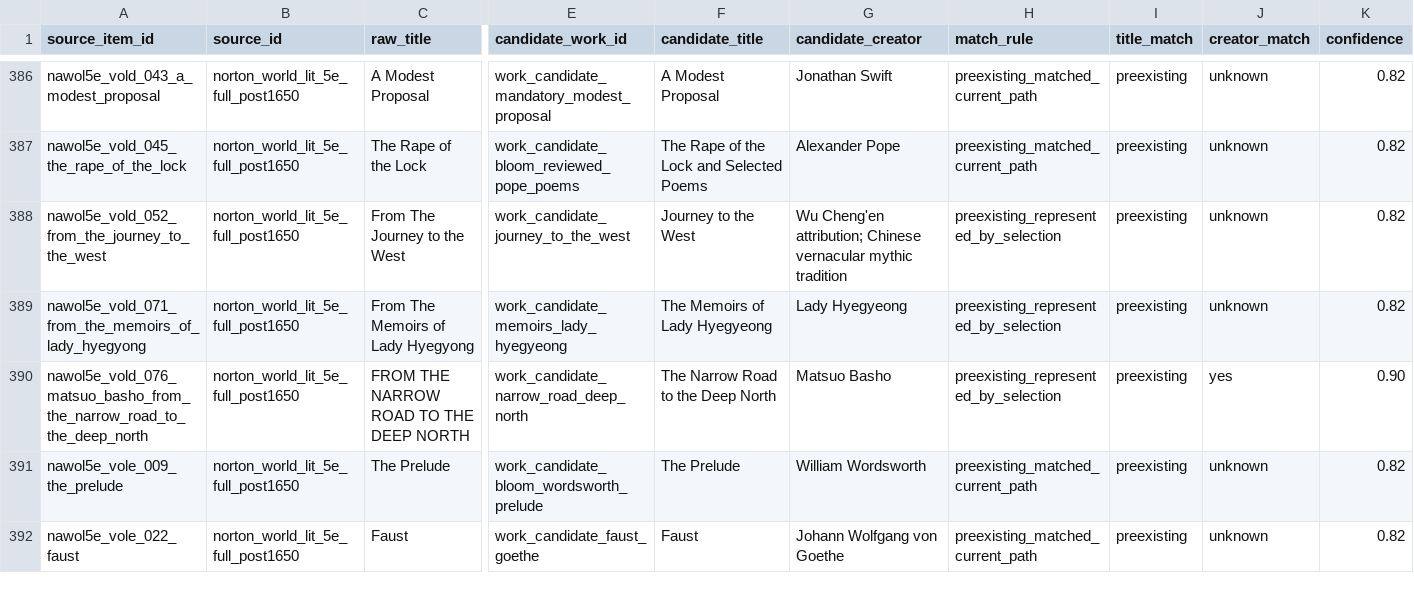
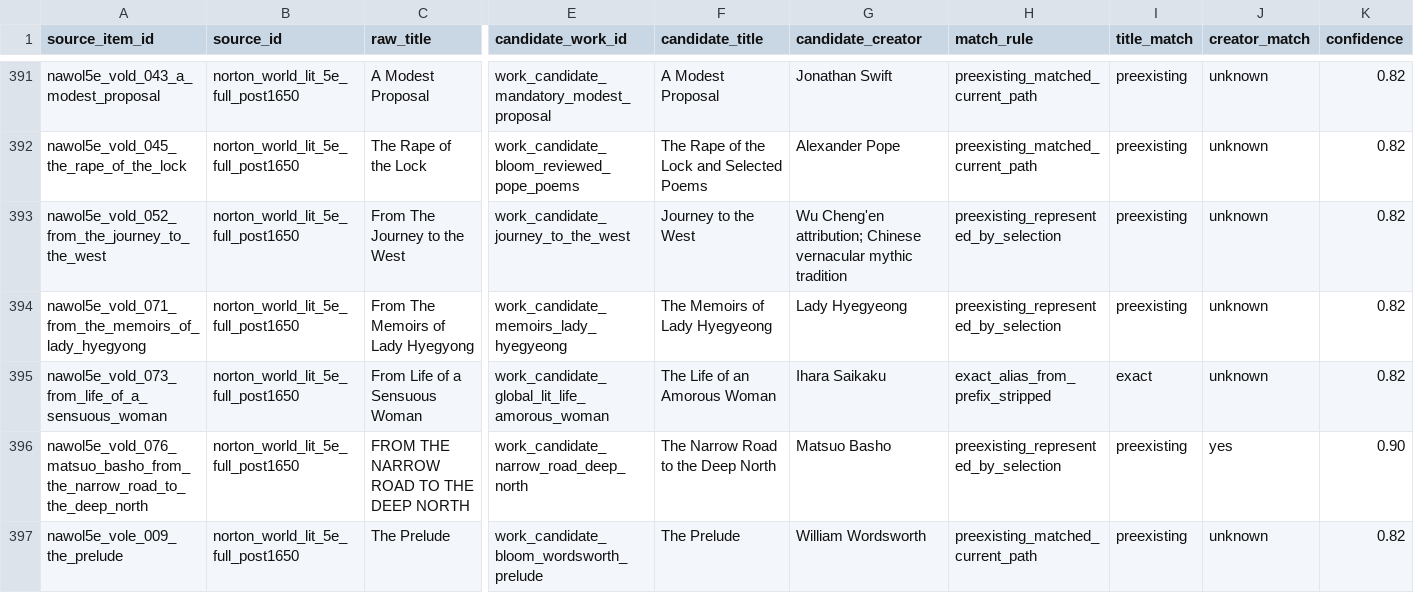
Before and after one commit to benjaminkramer50/benjaminkramer50.github.io, a TSV file: _planning/canon_build/tables/canon_match_candidates.tsv, drawn as a sheet; only a part is shown, gaps mark what is left out; the shorter side is filled out with more unchanged rows; rows hold the shown columns only; the diff covers the shown part only; the diff names each change by its address in the sheet, - before the commit and + after, or states it on an @@ line.

Commit message:
Handle from-prefixed source titles in matcher

```diff
--- a/_planning/canon_build/tables/canon_match_candidates.tsv
+++ b/_planning/canon_build/tables/canon_match_candidates.tsv
+row 395: nawol5e_vold_073_from_life_of_a_sensuous_woman | norton_world_lit_5e_full_post1650 | From Life of a Sensuous Woman | work_candidate_global_lit_life_amorous_woman | The Life of an Amorous Woman | Ihara Saikaku | exact_alias_from_prefix_stripped | exact | unknown | 0.82
```
Also changed, not shown: 15 added rows elsewhere in this file, _planning/canon_build/tables/canon_packet_status.tsv, 7 other files.
